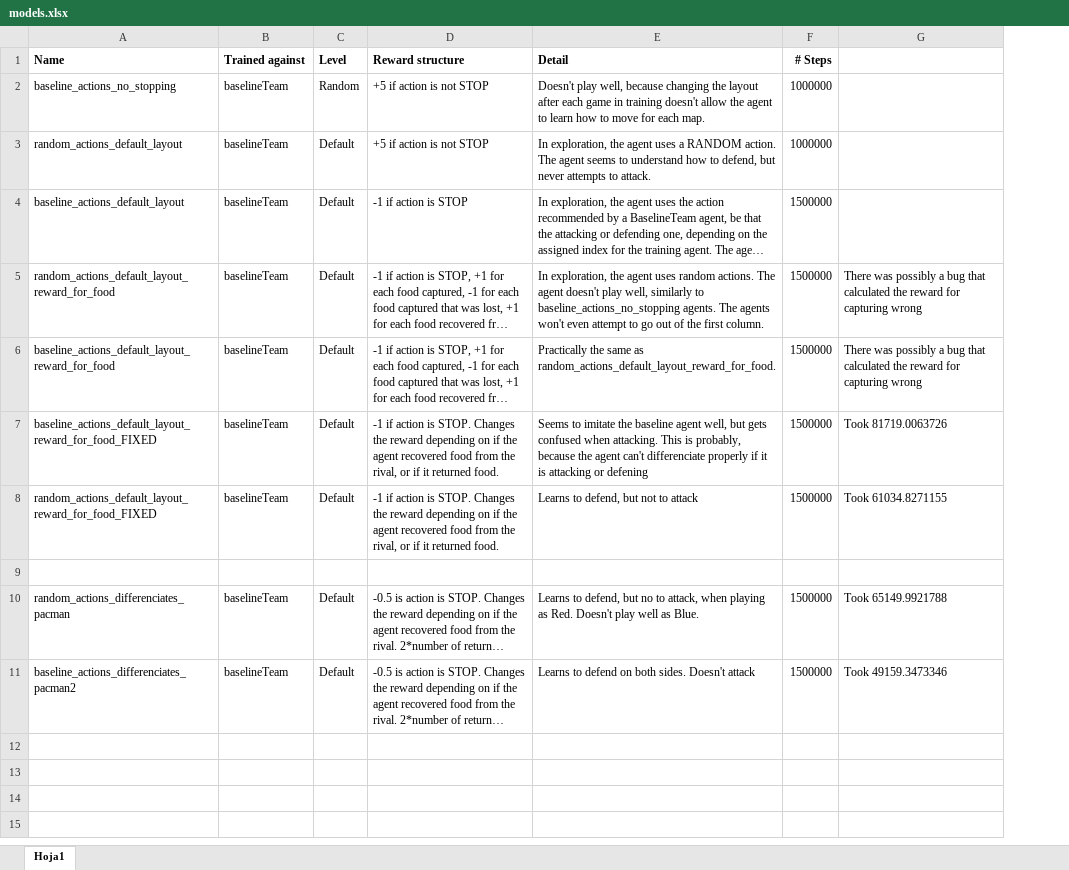
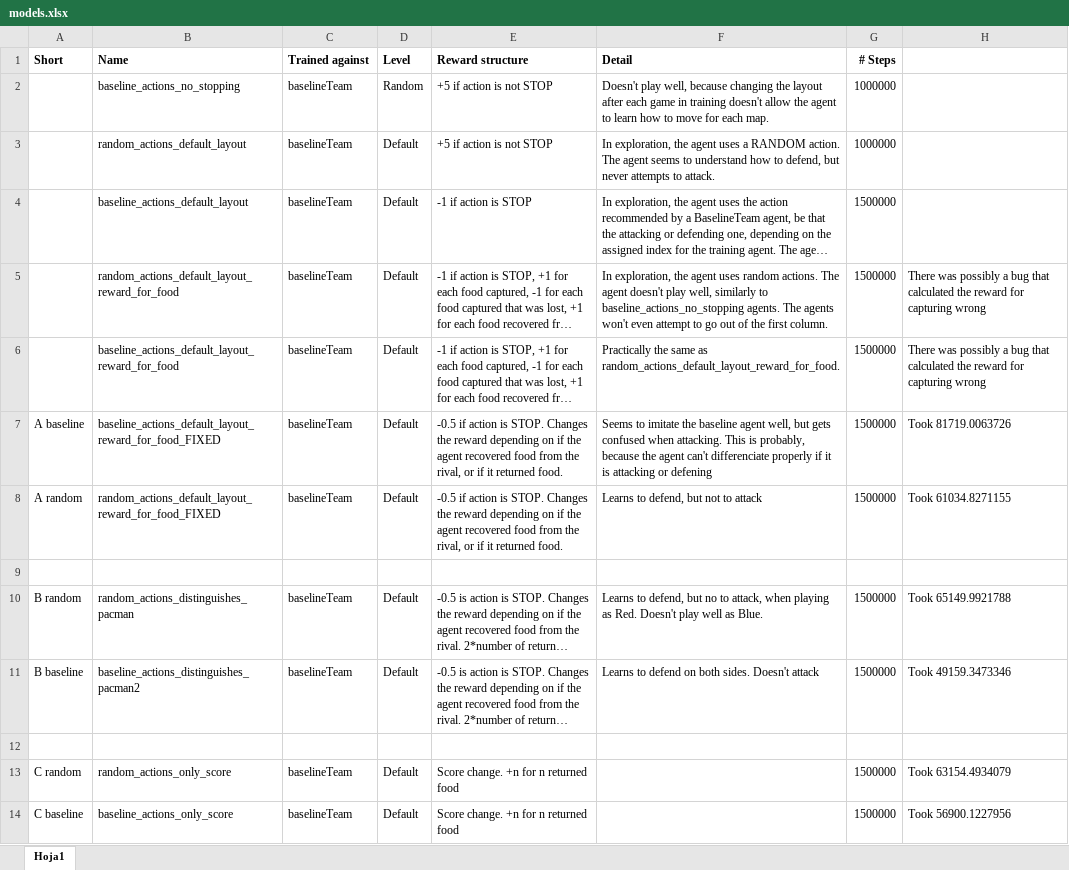
Before and after one commit to srojas19/dqn-contest, an Excel workbook: models/models.xlsx, sheet Hoja1, drawn as a sheet; long unchanged cells end in …; values as stored, in another font and other column widths than the file's, no borders; addresses are those after the commit; the diff names each change by its address in the sheet, - before the commit and + after, or states it on an @@ line.

Commit message:
Implementation for only_score agents

```diff
--- a/models/models.xlsx (sheet Hoja1)
+++ b/models/models.xlsx (sheet Hoja1)
+column A (Short), rows 7-11: A baseline | A random |  | B random | B baseline
-E7:E8 (Reward structure): -1 if action…
+E7:E8 (Reward structure): -0.5 if action…
-B10 (Name): random_actions_differenciates_pacman
+B10 (Name): random_actions_distinguishes_pacman
-B11 (Name): baseline_actions_differenciates_pacman2
+B11 (Name): baseline_actions_distinguishes_pacman2
+row 12: (empty)
+row 13: C random | random_actions_only_score | baselineTeam | Default | Score change. +n for n returned food |  | 1500000 | Took 63154.4934079
+row 14: C baseline | baseline_actions_only_score | baselineTeam | Default | Score change. +n for n returned food |  | 1500000 | Took 56900.1227956
```
Also changed, not shown: 1 other file.
